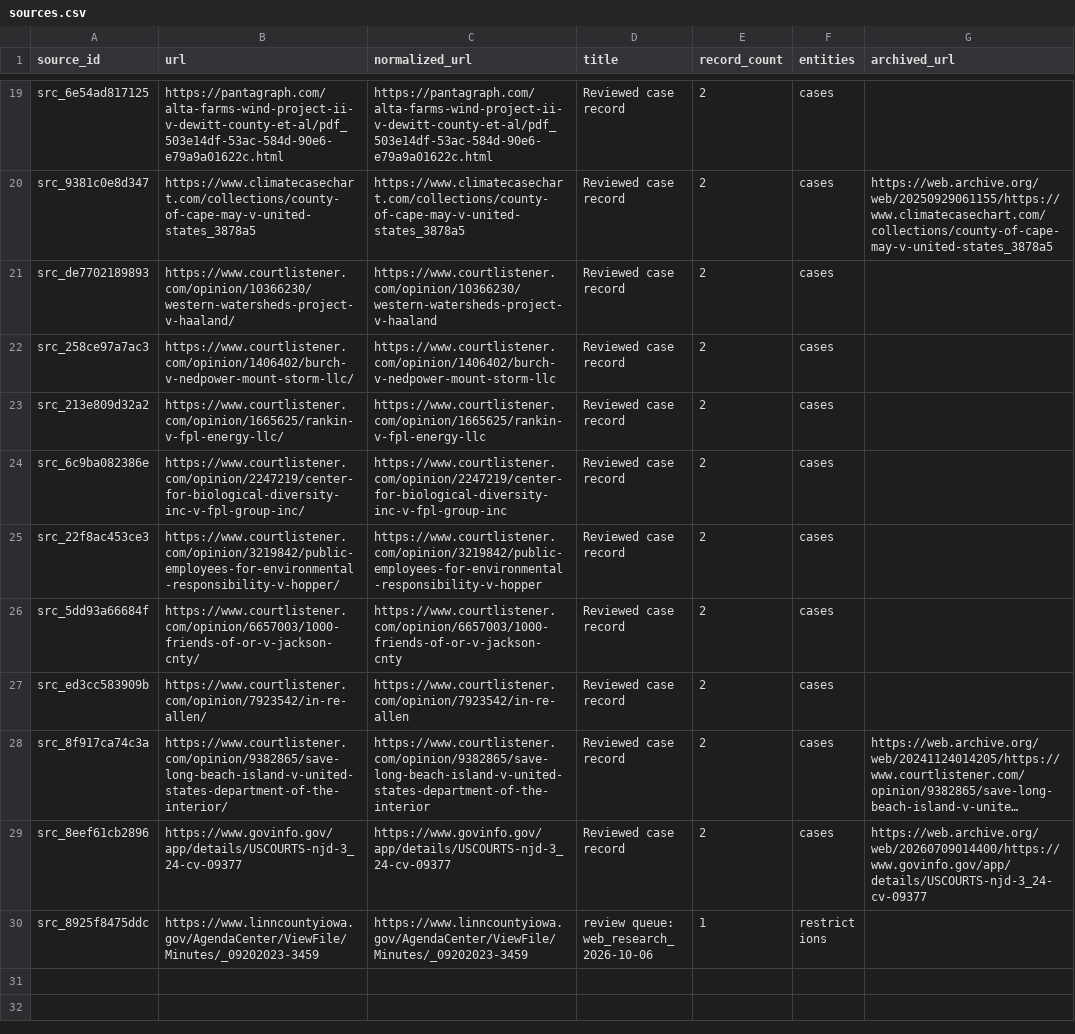
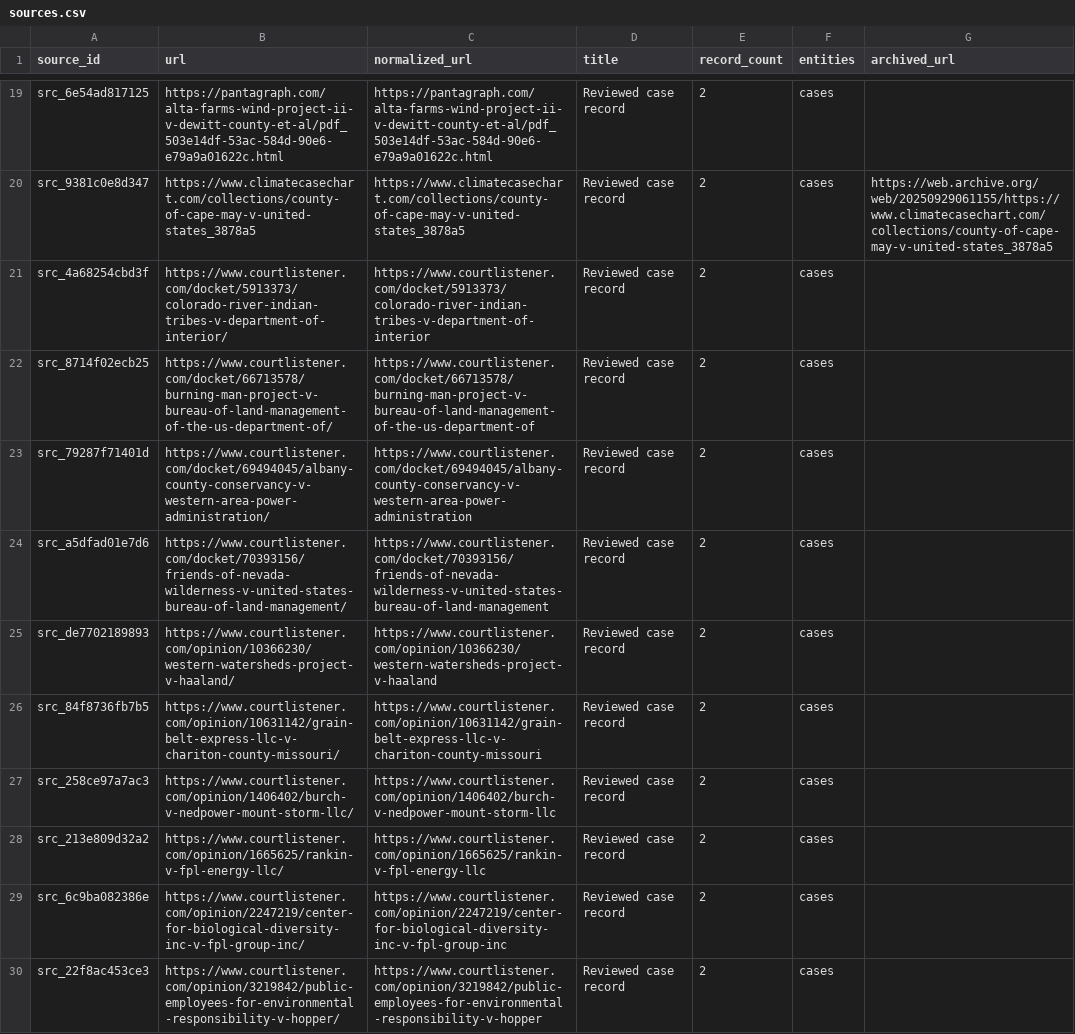
Before and after one commit to pricephillips/renewable-opposition, a CSV file: data/processed/sources.csv, drawn as a sheet; only a part is shown, gaps mark what is left out; the shorter side is filled out with more unchanged rows; long unchanged cells end in …; the diff covers the shown part only; the diff names each change by its address in the sheet, - before the commit and + after, or states it on an @@ line.

```diff
--- a/data/processed/sources.csv
+++ b/data/processed/sources.csv
+row 21: src_4a68254cbd3f | https://www.courtlistener.com/docket/5913373/colorado-river-indian-tribes-v-department-of-interior/ | https://www.courtlistener.com/docket/5913373/colorado-river-indian-tribes-v-department-of-interior | Reviewed case record | 2 | cases
+row 22: src_8714f02ecb25 | https://www.courtlistener.com/docket/66713578/burning-man-project-v-bureau-of-land-management-of-the-us-department-of/ | https://www.courtlistener.com/docket/66713578/burning-man-project-v-bureau-of-land-management-of-the-us-department-of | Reviewed case record | 2 | cases
+row 23: src_79287f71401d | https://www.courtlistener.com/docket/69494045/albany-county-conservancy-v-western-area-power-administration/ | https://www.courtlistener.com/docket/69494045/albany-county-conservancy-v-western-area-power-administration | Reviewed case record | 2 | cases
+row 24: src_a5dfad01e7d6 | https://www.courtlistener.com/docket/70393156/friends-of-nevada-wilderness-v-united-states-bureau-of-land-management/ | https://www.courtlistener.com/docket/70393156/friends-of-nevada-wilderness-v-united-states-bureau-of-land-management | Reviewed case record | 2 | cases
+row 26: src_84f8736fb7b5 | https://www.courtlistener.com/opinion/10631142/grain-belt-express-llc-v-chariton-county-missouri/ | https://www.courtlistener.com/opinion/10631142/grain-belt-express-llc-v-chariton-county-missouri | Reviewed case record | 2 | cases
```
Also changed, not shown: 3 added rows elsewhere in this file, data/review/cases_candidates.csv, 9 other files.
